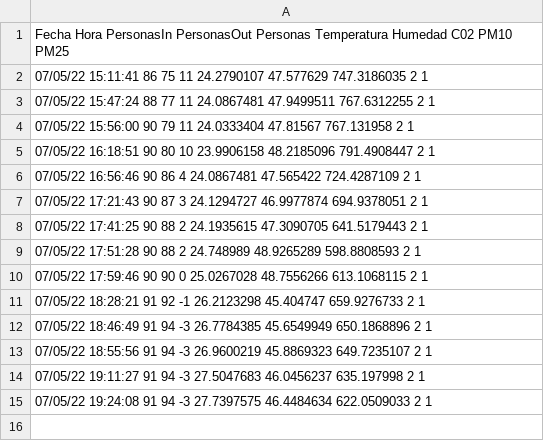
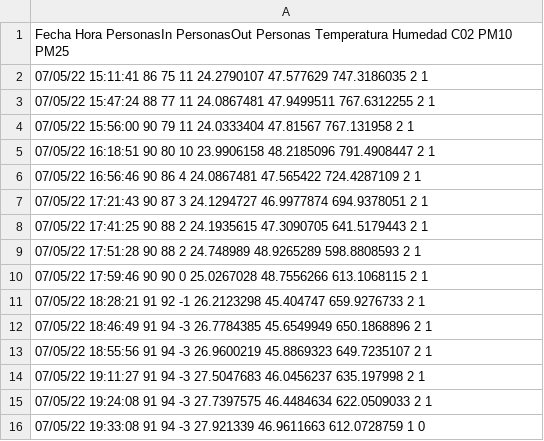
Before and after one commit to CenticMurcia/proyecto-CO2, a TSV file: data.tsv, drawn as a sheet; the diff names each change by its address in the sheet, - before the commit and + after, or states it on an @@ line.

Commit message:
Update data.tsv

```diff
--- a/data.tsv
+++ b/data.tsv
+row 16: 07/05/22 19:33:08 91 94 -3 27.921339 46.9611663 612.0728759 1 0
```
